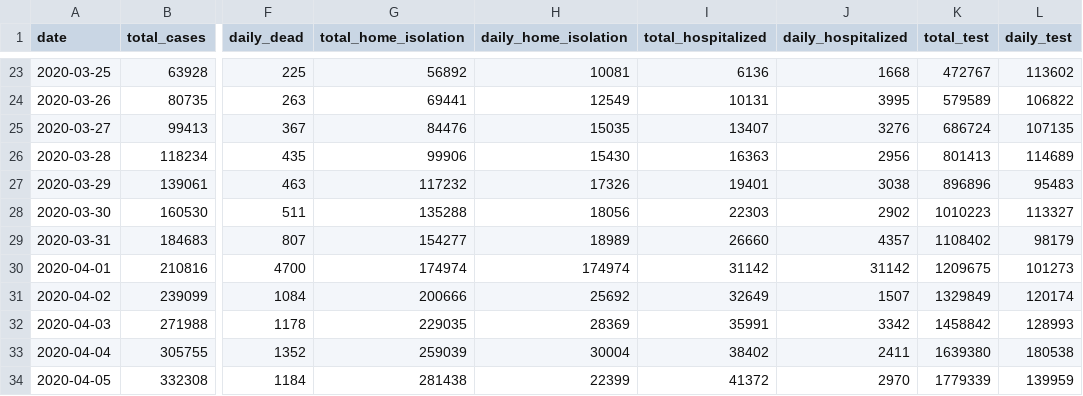
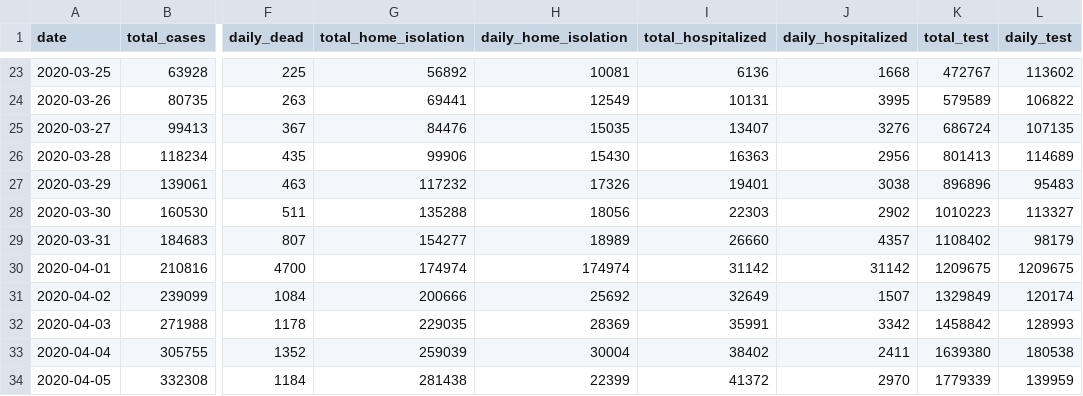
Before and after one commit to andreascaudo/datasciencebusiness, a CSV file: data/parsed_data/usa/usa.csv, drawn as a sheet; only a part is shown, gaps mark what is left out; the diff names each change by its address in the sheet, - before the commit and + after, or states it on an @@ line.

```diff
--- a/data/parsed_data/usa/usa.csv
+++ b/data/parsed_data/usa/usa.csv
-L30 (daily_test): 101273
+L30 (daily_test): 1209675
```
Also changed, not shown: 1 other file.
